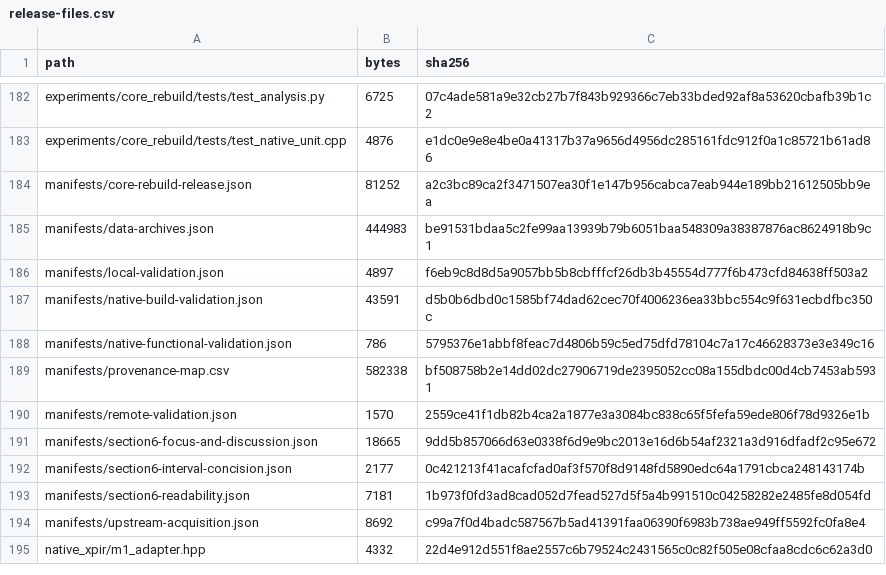
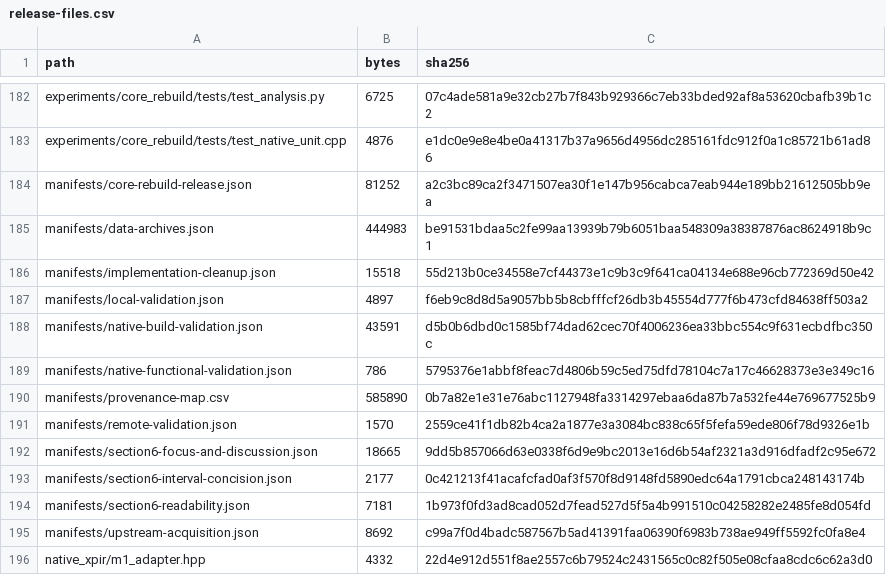
Before and after one commit to sea0114/single-query-packed-multi-record-xpir-for-JISA, a CSV file: manifests/release-files.csv, drawn as a sheet; only a part is shown, gaps mark what is left out; the diff covers the shown part only.

```diff
--- a/manifests/release-files.csv
+++ b/manifests/release-files.csv
@@ -185,2 +185,3 @@ manifests/core-rebuild-release.json,81252,a2c3bc89ca2f3471507ea30f1e147b956cabca
 manifests/data-archives.json,444983,be91531bdaa5c2fe99aa13939b79b6051baa548309a38387876ac8624918b9c1
+manifests/implementation-cleanup.json,15518,55d213b0ce34558e7cf44373e1c9b3c9f641ca04134e688e96cb772369d50e42
 manifests/local-validation.json,4897,f6eb9c8d8d5a9057bb5b8cbfffcf26db3b45554d777f6b473cfd84638ff503a2
@@ -188,3 +189,3 @@ manifests/native-build-validation.json,43591,d5b0b6dbd0c1585bf74dad62cec70f40062
 manifests/native-functional-validation.json,786,5795376e1abbf8feac7d4806b59c5ed75dfd78104c7a17c46628373e3e349c16
-manifests/provenance-map.csv,582338,bf508758b2e14dd02dc27906719de2395052cc08a155dbdc00d4cb7453ab5931
+manifests/provenance-map.csv,585890,0b7a82e1e31e76abc1127948fa3314297ebaa6da87b7a532fe44e769677525b9
 manifests/remote-validation.json,1570,2559ce41f1db82b4ca2a1877e3a3084bc838c65f5fefa59ede806f78d9326e1b
```
Also changed, not shown: 32 removed rows and 24 edited cells elsewhere in this file, manifests/provenance-map.csv, 46 other files.
